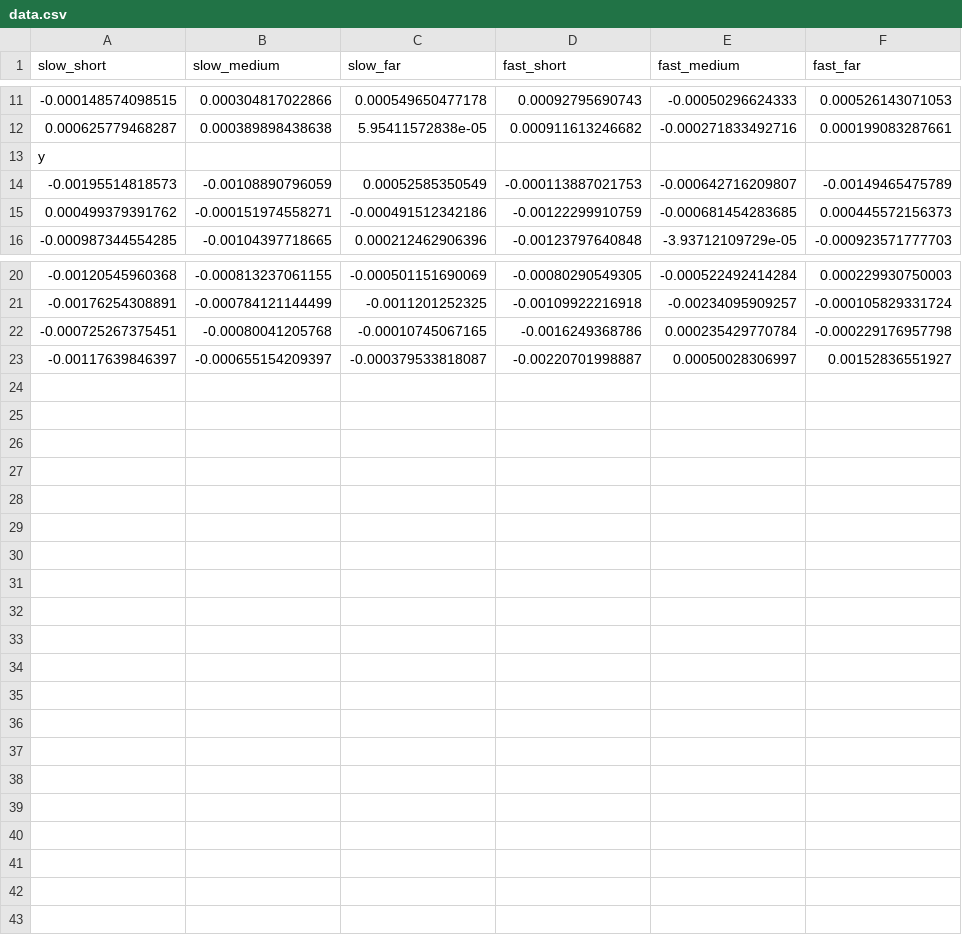
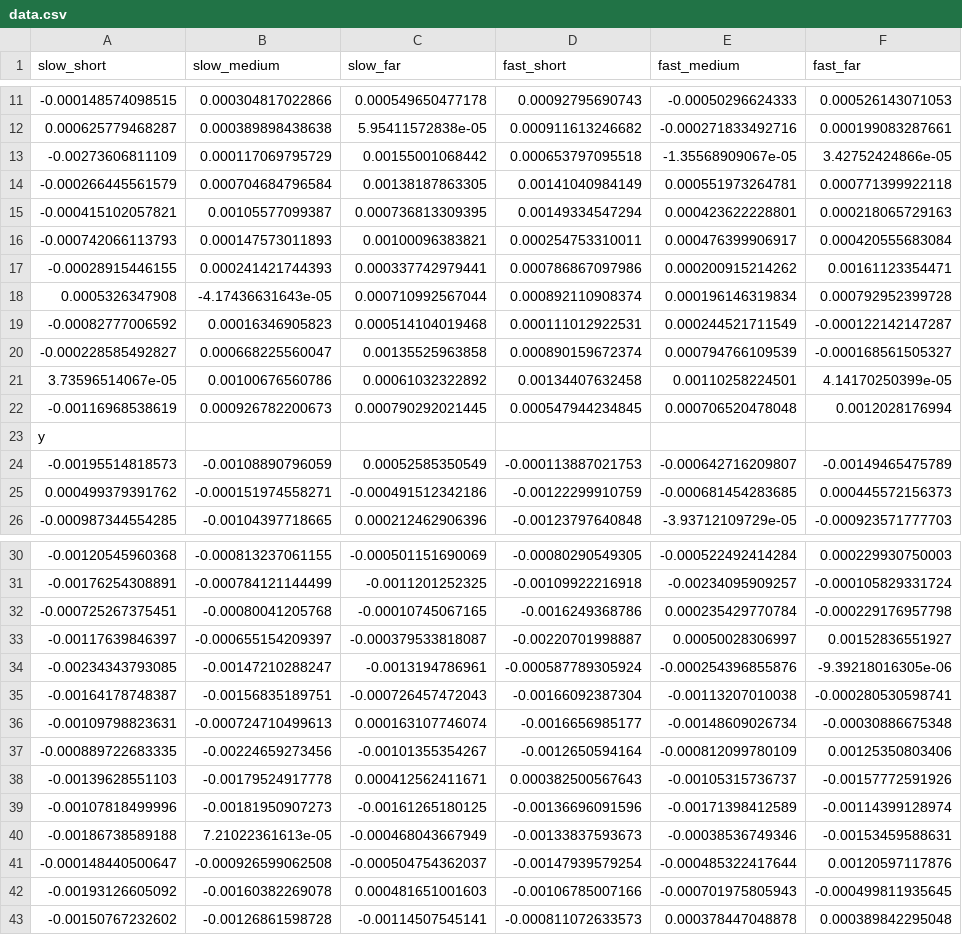
Before and after one commit to schuermannT/baxter_staples, a CSV file: scripts/mini_measurements/data.csv, drawn as a sheet; only a part is shown, gaps mark what is left out; the diff names each change by its address in the sheet, - before the commit and + after, or states it on an @@ line.

Commit message:
update

```diff
--- a/scripts/mini_measurements/data.csv
+++ b/scripts/mini_measurements/data.csv
+row 13: -0.00273606811109 | 0.000117069795729 | 0.00155001068442 | 0.000653797095518 | -1.35568909067e-05 | 3.42752424866e-05
+row 14: -0.000266445561579 | 0.000704684796584 | 0.00138187863305 | 0.00141040984149 | 0.000551973264781 | 0.000771399922118
+row 15: -0.000415102057821 | 0.00105577099387 | 0.000736813309395 | 0.00149334547294 | 0.000423622228801 | 0.000218065729163
+row 16: -0.000742066113793 | 0.000147573011893 | 0.00100096383821 | 0.000254753310011 | 0.000476399906917 | 0.000420555683084
+row 17: -0.00028915446155 | 0.000241421744393 | 0.000337742979441 | 0.000786867097986 | 0.000200915214262 | 0.00161123354471
+row 18: 0.0005326347908 | -4.17436631643e-05 | 0.000710992567044 | 0.000892110908374 | 0.000196146319834 | 0.000792952399728
+row 19: -0.00082777006592 | 0.00016346905823 | 0.000514104019468 | 0.000111012922531 | 0.000244521711549 | -0.000122142147287
+row 20: -0.000228585492827 | 0.000668225560047 | 0.00135525963858 | 0.000890159672374 | 0.000794766109539 | -0.000168561505327
+row 21: 3.73596514067e-05 | 0.00100676560786 | 0.00061032322892 | 0.00134407632458 | 0.00110258224501 | 4.14170250399e-05
+row 22: -0.00116968538619 | 0.000926782200673 | 0.000790292021445 | 0.000547944234845 | 0.000706520478048 | 0.0012028176994
+row 34: -0.00234343793085 | -0.00147210288247 | -0.0013194786961 | -0.000587789305924 | -0.000254396855876 | -9.39218016305e-06
+row 35: -0.00164178748387 | -0.00156835189751 | -0.000726457472043 | -0.00166092387304 | -0.00113207010038 | -0.000280530598741
+row 36: -0.00109798823631 | -0.000724710499613 | 0.000163107746074 | -0.0016656985177 | -0.00148609026734 | -0.00030886675348
+row 37: -0.000889722683335 | -0.00224659273456 | -0.00101355354267 | -0.0012650594164 | -0.000812099780109 | 0.00125350803406
+row 38: -0.00139628551103 | -0.00179524917778 | 0.000412562411671 | 0.000382500567643 | -0.00105315736737 | -0.00157772591926
+row 39: -0.00107818499996 | -0.00181950907273 | -0.00161265180125 | -0.00136696091596 | -0.00171398412589 | -0.00114399128974
+row 40: -0.00186738589188 | 7.21022361613e-05 | -0.000468043667949 | -0.00133837593673 | -0.00038536749346 | -0.00153459588631
+row 41: -0.000148440500647 | -0.000926599062508 | -0.000504754362037 | -0.00147939579254 | -0.000485322417644 | 0.00120597117876
+row 42: -0.00193126605092 | -0.00160382269078 | 0.000481651001603 | -0.00106785007166 | -0.000701975805943 | -0.000499811935645
+row 43: -0.00150767232602 | -0.00126861598728 | -0.00114507545141 | -0.000811072633573 | 0.000378447048878 | 0.000389842295048
```
